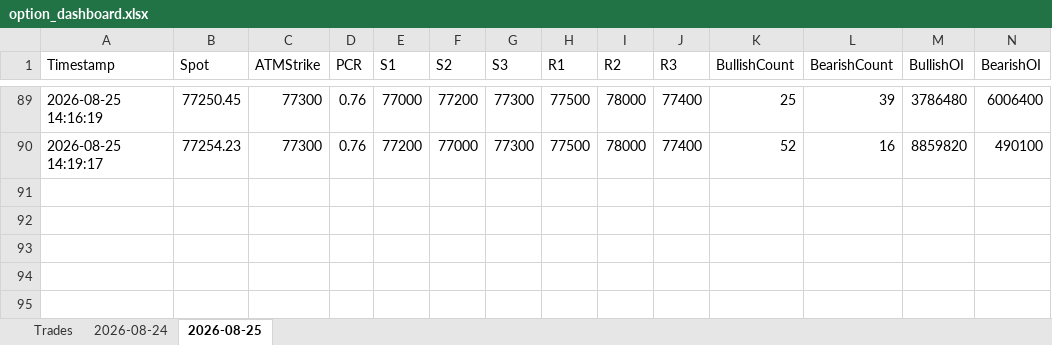
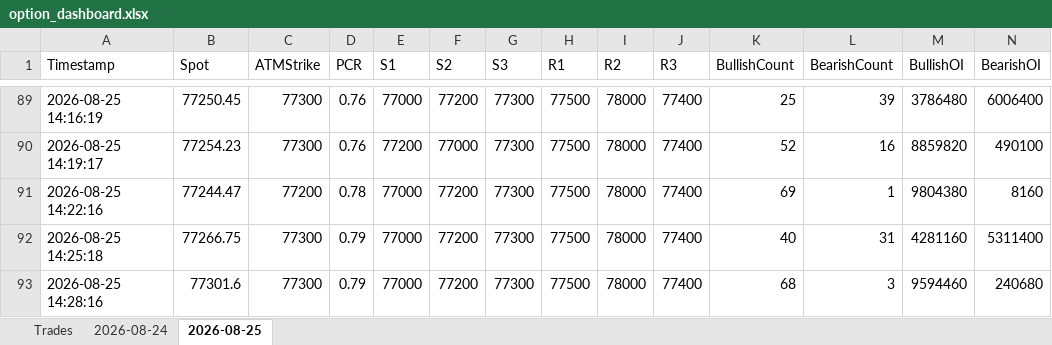
Before and after one commit to ravichandrant1697/option-dashboard-sensex-main, an Excel workbook: option_dashboard.xlsx, sheet 2026-08-25, drawn as a sheet; only a part is shown, gaps mark what is left out; values as stored, in another font and other column widths than the file's, no borders; rows hold the shown columns only; the diff names each change by its address in the sheet, - before the commit and + after, or states it on an @@ line.

Commit message:
state: periodic 2026-08-25T09:00Z

```diff
--- a/option_dashboard.xlsx (sheet 2026-08-25)
+++ b/option_dashboard.xlsx (sheet 2026-08-25)
+row 91: 2026-08-25 14:22:16 | 77244.47 | 77200 | 0.78 | 77000 | 77200 | 77300 | 77500 | 78000 | 77400 | 69 | 1 | 9804380 | 8160
+row 92: 2026-08-25 14:25:18 | 77266.75 | 77300 | 0.79 | 77000 | 77200 | 77300 | 77500 | 78000 | 77400 | 40 | 31 | 4281160 | 5311400
+row 93: 2026-08-25 14:28:16 | 77301.6 | 77300 | 0.79 | 77000 | 77200 | 77300 | 77500 | 78000 | 77400 | 68 | 3 | 9594460 | 240680
```
